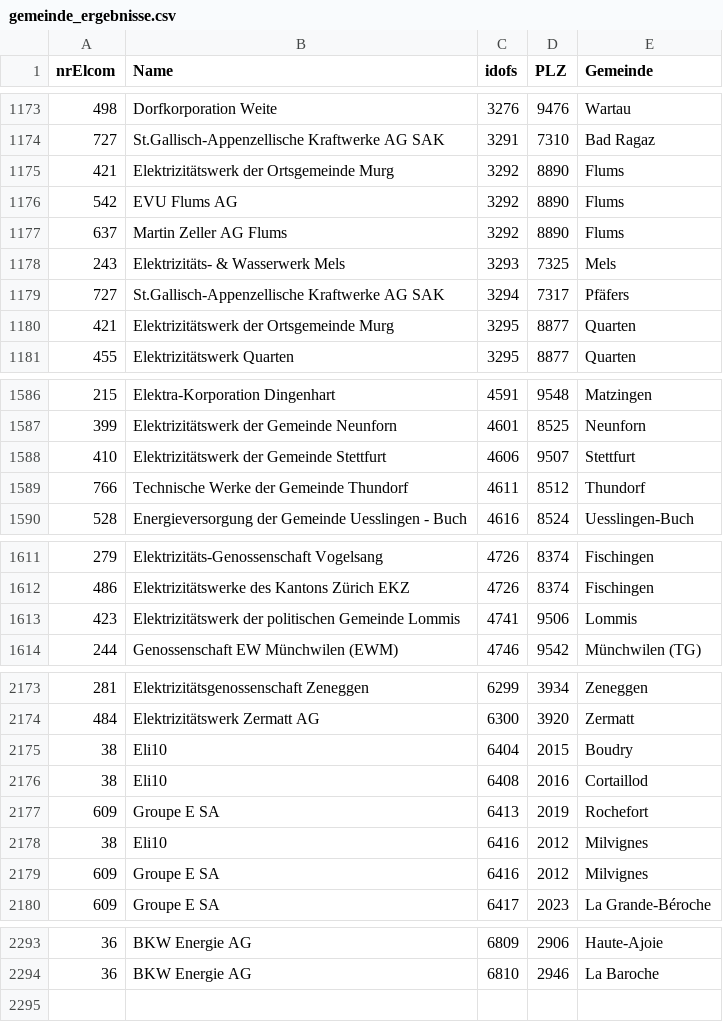
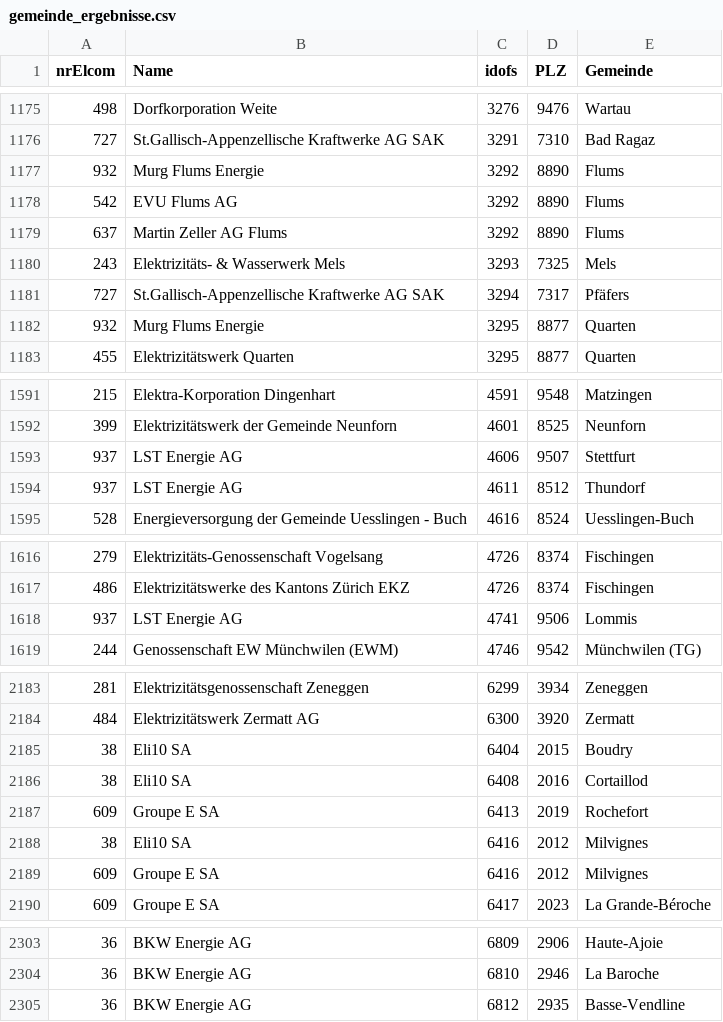
Before and after one commit to andre-winkler/LN_BINA_FS25, a CSV file: data/vese/gemeinde_ergebnisse.csv, drawn as a sheet; only a part is shown, gaps mark what is left out; the diff covers the shown part only.

```diff
--- a/data/vese/gemeinde_ergebnisse.csv
+++ b/data/vese/gemeinde_ergebnisse.csv
@@ -1174,3 +1176,3 @@ nrElcom;Name;idofs;PLZ;Gemeinde
 727;St.Gallisch-Appenzellische Kraftwerke AG SAK;3291;7310;Bad Ragaz
-421;Elektrizitätswerk der Ortsgemeinde Murg;3292;8890;Flums
+932;Murg Flums Energie;3292;8890;Flums
 542;EVU Flums AG;3292;8890;Flums
@@ -1179,3 +1181,3 @@ nrElcom;Name;idofs;PLZ;Gemeinde
 727;St.Gallisch-Appenzellische Kraftwerke AG SAK;3294;7317;Pfäfers
-421;Elektrizitätswerk der Ortsgemeinde Murg;3295;8877;Quarten
+932;Murg Flums Energie;3295;8877;Quarten
 455;Elektrizitätswerk Quarten;3295;8877;Quarten
@@ -1587,4 +1592,4 @@ nrElcom;Name;idofs;PLZ;Gemeinde
 399;Elektrizitätswerk der Gemeinde Neunforn;4601;8525;Neunforn
-410;Elektrizitätswerk der Gemeinde Stettfurt;4606;9507;Stettfurt
-766;Technische Werke der Gemeinde Thundorf;4611;8512;Thundorf
+937;LST Energie AG;4606;9507;Stettfurt
+937;LST Energie AG;4611;8512;Thundorf
 528;Energieversorgung der Gemeinde Uesslingen - Buch;4616;8524;Uesslingen-Buch
@@ -1612,3 +1617,3 @@ nrElcom;Name;idofs;PLZ;Gemeinde
 486;Elektrizitätswerke des Kantons Zürich EKZ;4726;8374;Fischingen
-423;Elektrizitätswerk der politischen Gemeinde Lommis;4741;9506;Lommis
+937;LST Energie AG;4741;9506;Lommis
 244;Genossenschaft EW Münchwilen (EWM);4746;9542;Münchwilen (TG)
@@ -2174,6 +2184,6 @@ nrElcom;Name;idofs;PLZ;Gemeinde
 484;Elektrizitätswerk Zermatt AG;6300;3920;Zermatt
-38;Eli10;6404;2015;Boudry
-38;Eli10;6408;2016;Cortaillod
+38;Eli10 SA;6404;2015;Boudry
+38;Eli10 SA;6408;2016;Cortaillod
 609;Groupe E SA;6413;2019;Rochefort
-38;Eli10;6416;2012;Milvignes
+38;Eli10 SA;6416;2012;Milvignes
 609;Groupe E SA;6416;2012;Milvignes
@@ -2294 +2304,2 @@ nrElcom;Name;idofs;PLZ;Gemeinde
 36;BKW Energie AG;6810;2946;La Baroche
+36;BKW Energie AG;6812;2935;Basse-Vendline
```
Also changed, not shown: 10 added rows, 2 moved rows and 12 edited cells elsewhere in this file, 5 other files.
